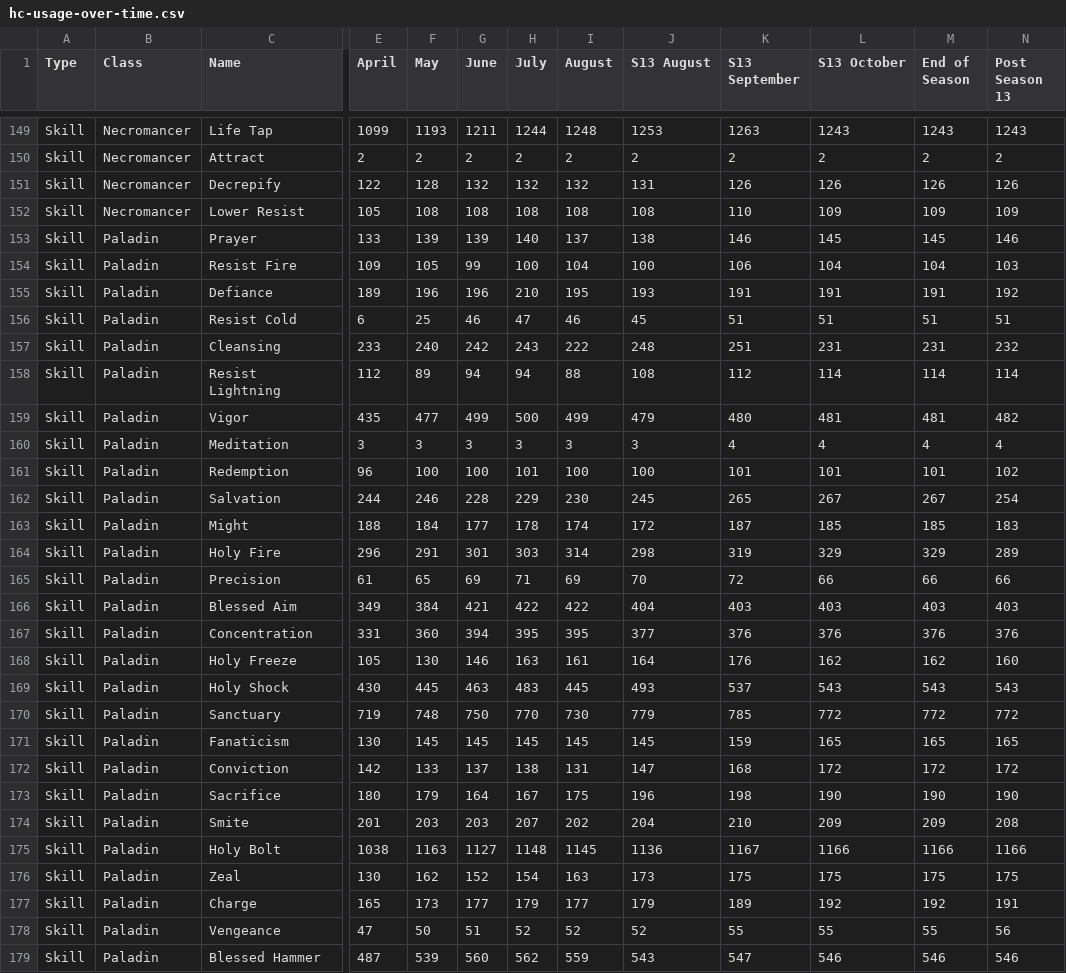
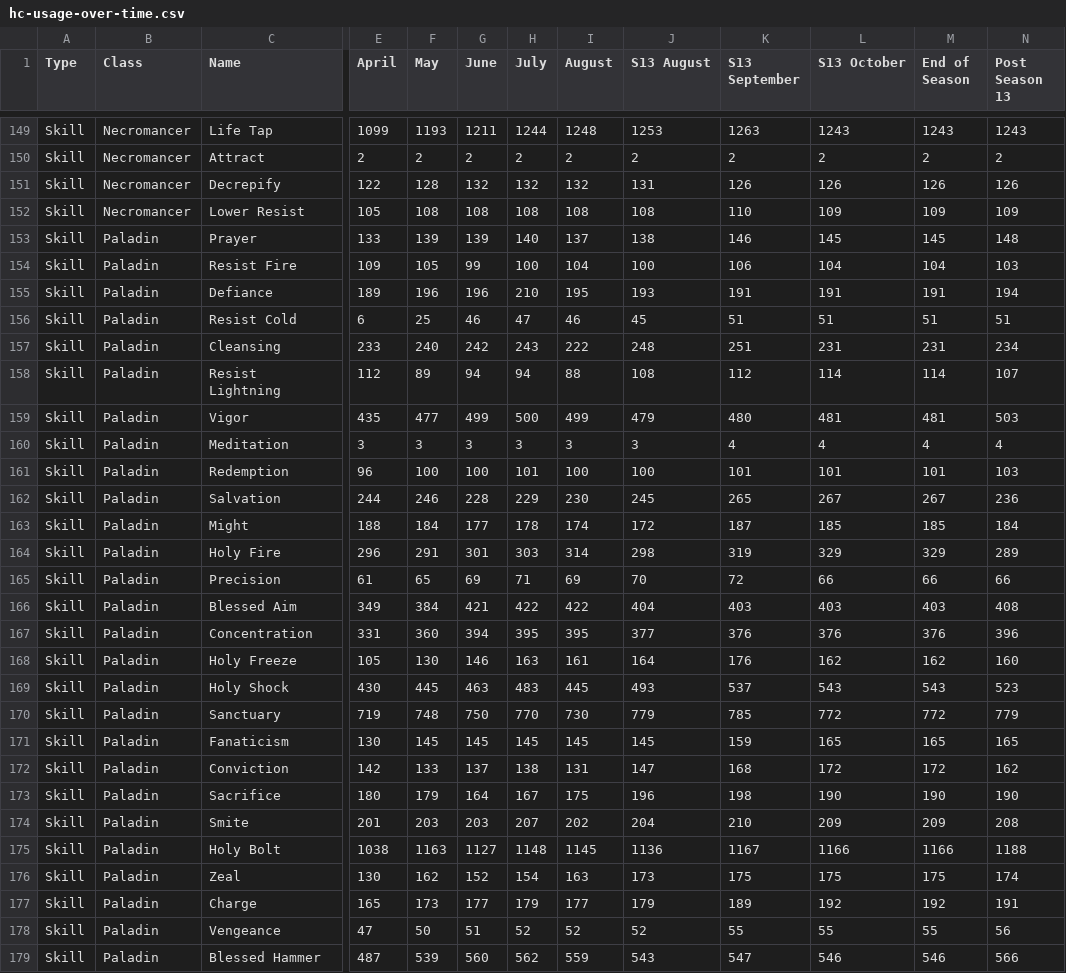
Before and after one commit to GreenDude120/builds_data, a CSV file: hc-usage-over-time.csv, drawn as a sheet; only a part is shown, gaps mark what is left out; the diff covers the shown part only; the diff names each change by its address in the sheet, - before the commit and + after, or states it on an @@ line.

```diff
--- a/hc-usage-over-time.csv
+++ b/hc-usage-over-time.csv
-N153 (Post Season 13): 146
+N153 (Post Season 13): 148
-N155 (Post Season 13): 192
+N155 (Post Season 13): 194
-N157 (Post Season 13): 232
+N157 (Post Season 13): 234
-N158 (Post Season 13): 114
+N158 (Post Season 13): 107
-N159 (Post Season 13): 482
+N159 (Post Season 13): 503
-N161 (Post Season 13): 102
+N161 (Post Season 13): 103
-N162 (Post Season 13): 254
+N162 (Post Season 13): 236
-N163 (Post Season 13): 183
+N163 (Post Season 13): 184
-N166 (Post Season 13): 403
+N166 (Post Season 13): 408
-N167 (Post Season 13): 376
+N167 (Post Season 13): 396
-N169 (Post Season 13): 543
+N169 (Post Season 13): 523
-N170 (Post Season 13): 772
+N170 (Post Season 13): 779
-N172 (Post Season 13): 172
+N172 (Post Season 13): 162
-N175 (Post Season 13): 1166
+N175 (Post Season 13): 1188
-N176 (Post Season 13): 175
+N176 (Post Season 13): 174
-N179 (Post Season 13): 546
+N179 (Post Season 13): 566
```
Also changed, not shown: 50 edited cells elsewhere in this file, sc-usage-over-time.csv, 40 other files.
